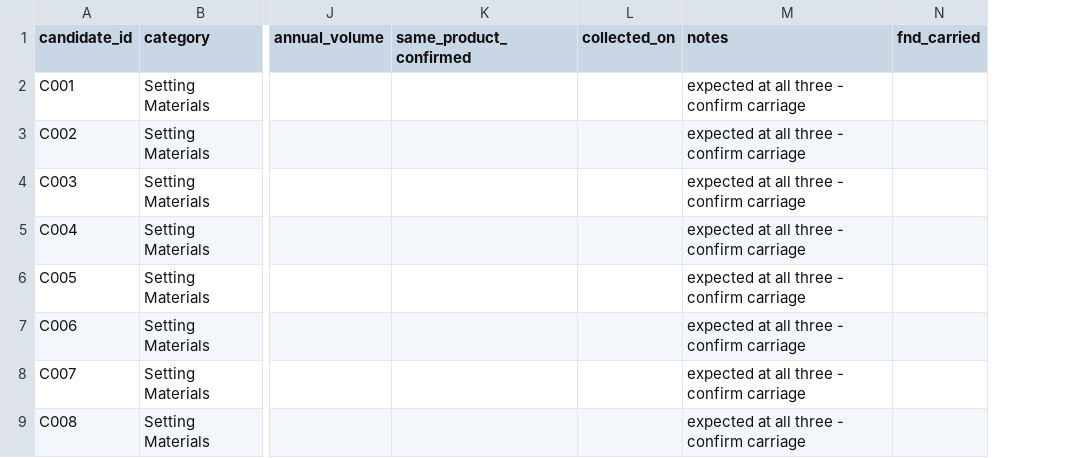
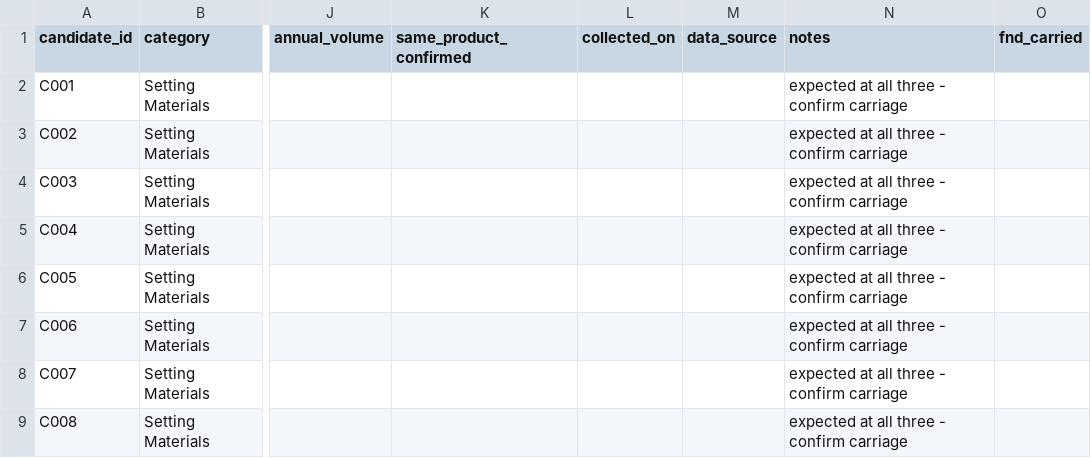
Before and after one commit to lfbannon-ux/FND_Pricing_Comparison_Tool, a CSV file: data/collection/identical_sku_worksheet.csv, drawn as a sheet; only a part is shown, gaps mark what is left out; the diff names each change by its address in the sheet, - before the commit and + after, or states it on an @@ line.

```diff
--- a/data/collection/identical_sku_worksheet.csv
+++ b/data/collection/identical_sku_worksheet.csv
+column M (data_source), empty
```
Also changed, not shown: data/collection/flooring_worksheet.csv, 14 other files.
